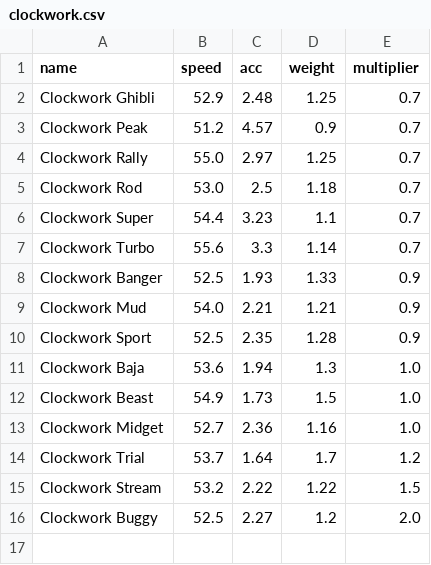
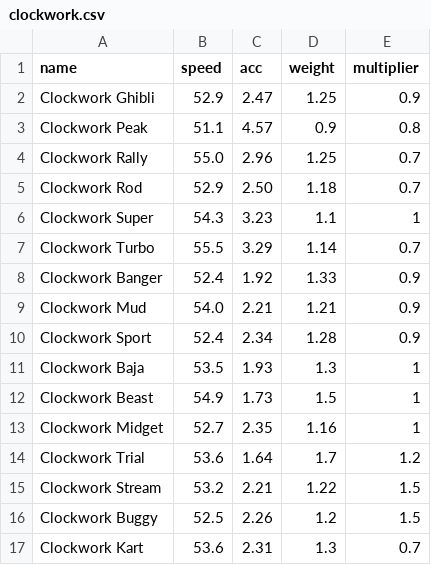
Before and after one commit to Re-Volt-America/RVGL-Cars-Profiler, a CSV file: csv/clockwork.csv, drawn as a sheet; the diff names each change by its address in the sheet, - before the commit and + after, or states it on an @@ line.

```diff
--- a/csv/clockwork.csv
+++ b/csv/clockwork.csv
-C2 (acc): 2.48
+C2 (acc): 2.47
-E2 (multiplier): 0.7
+E2 (multiplier): 0.9
-B3 (speed): 51.2
+B3 (speed): 51.1
-E3 (multiplier): 0.7
+E3 (multiplier): 0.8
-C4 (acc): 2.97
+C4 (acc): 2.96
-B5 (speed): 53.0
+B5 (speed): 52.9
-C5 (acc): 2.5
+C5 (acc): 2.50
-B6 (speed): 54.4
+B6 (speed): 54.3
-E6 (multiplier): 0.7
+E6 (multiplier): 1
-B7 (speed): 55.6
+B7 (speed): 55.5
-C7 (acc): 3.3
+C7 (acc): 3.29
-B8 (speed): 52.5
+B8 (speed): 52.4
-C8 (acc): 1.93
+C8 (acc): 1.92
-B10 (speed): 52.5
+B10 (speed): 52.4
-C10 (acc): 2.35
+C10 (acc): 2.34
-B11 (speed): 53.6
+B11 (speed): 53.5
-C11 (acc): 1.94
+C11 (acc): 1.93
-E11:E13 (multiplier): 1.0
+E11:E13 (multiplier): 1
-C13 (acc): 2.36
+C13 (acc): 2.35
-B14 (speed): 53.7
+B14 (speed): 53.6
-C15 (acc): 2.22
+C15 (acc): 2.21
-C16 (acc): 2.27
+C16 (acc): 2.26
-E16 (multiplier): 2.0
+E16 (multiplier): 1.5
+row 17: Clockwork Kart | 53.6 | 2.31 | 1.3 | 0.7
```
Also changed, not shown: csv/advanced.csv, csv/amateur.csv, 18 other files.
